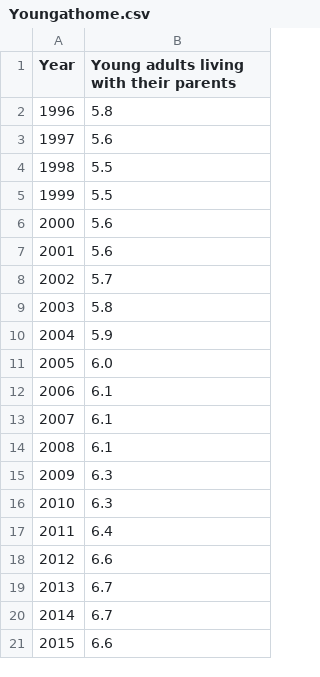
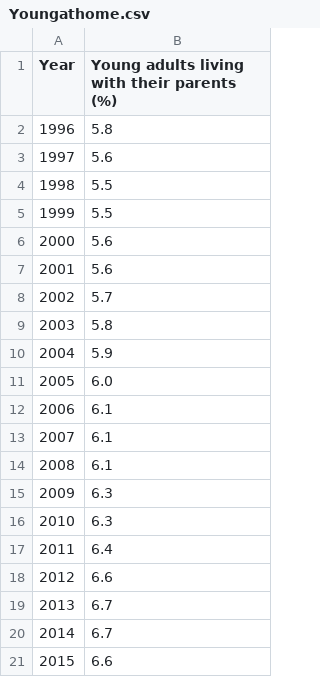
Before and after one commit to julietcook/JulietCook.github.io, a CSV file: Week8/Youngathome.csv, drawn as a sheet.

Commit message:
Update Youngathome.csv

```diff
--- a/Week8/Youngathome.csv
+++ b/Week8/Youngathome.csv
@@ -1,2 +1,2 @@
-"Year","Young adults living with their parents"
+"Year","Young adults living with their parents (%)"
 "1996","5.8"
```
